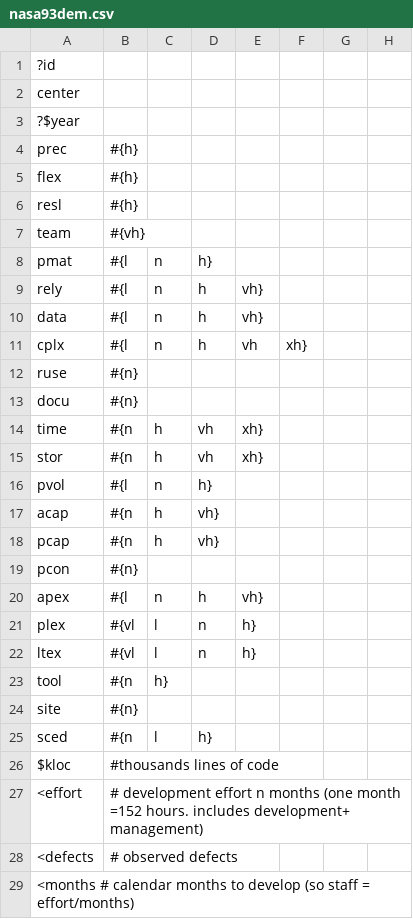
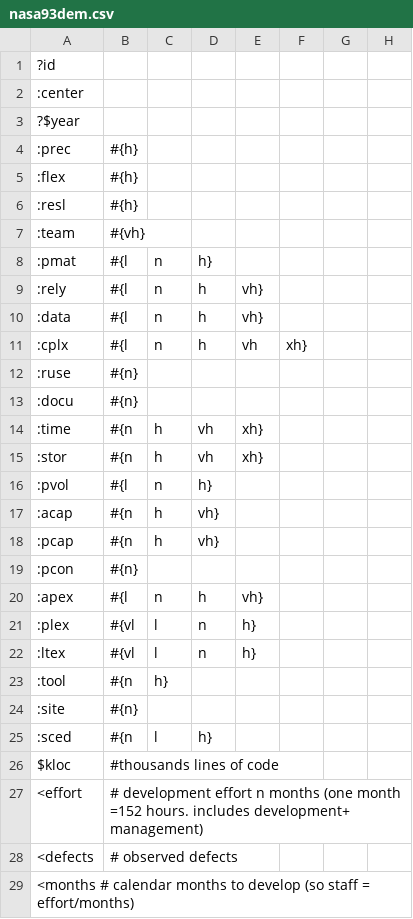
Before and after one commit to timm/simplerai, a CSV file: data/nasa93dem.csv, drawn as a sheet; only a part is shown; the diff names each change by its address in the sheet, - before the commit and + after, or states it on an @@ line.

```diff
--- a/data/nasa93dem.csv
+++ b/data/nasa93dem.csv
-A2: center
+A2: :center
-A4: prec
+A4: :prec
-A5: flex
+A5: :flex
-A6: resl
+A6: :resl
-A7: team
+A7: :team
-A8: pmat
+A8: :pmat
-A9: rely
+A9: :rely
-A10: data
+A10: :data
-A11: cplx
+A11: :cplx
-A12: ruse
+A12: :ruse
-A13: docu
+A13: :docu
-A14: time
+A14: :time
-A15: stor
+A15: :stor
-A16: pvol
+A16: :pvol
-A17: acap
+A17: :acap
-A18: pcap
+A18: :pcap
-A19: pcon
+A19: :pcon
-A20: apex
+A20: :apex
-A21: plex
+A21: :plex
-A22: ltex
+A22: :ltex
-A23: tool
+A23: :tool
-A24: site
+A24: :site
-A25: sced
+A25: :sced
```
Also changed, not shown: data/auto93.csv, data/bad.csv, 12 other files.
